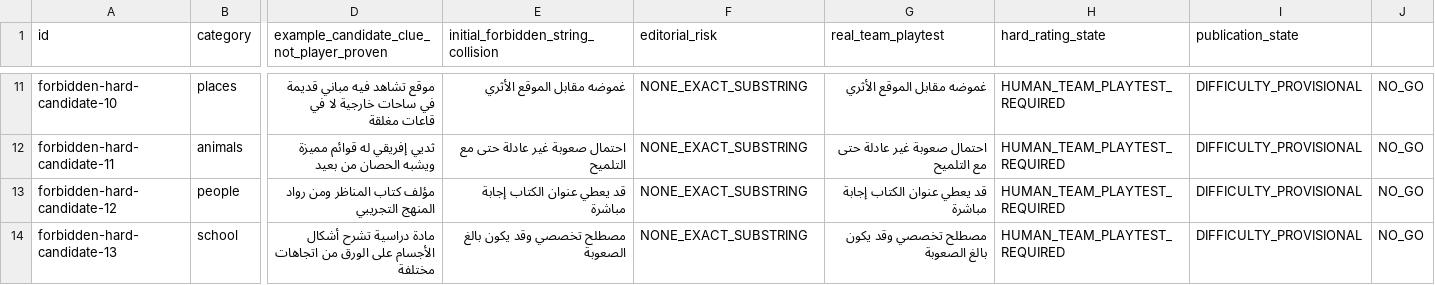
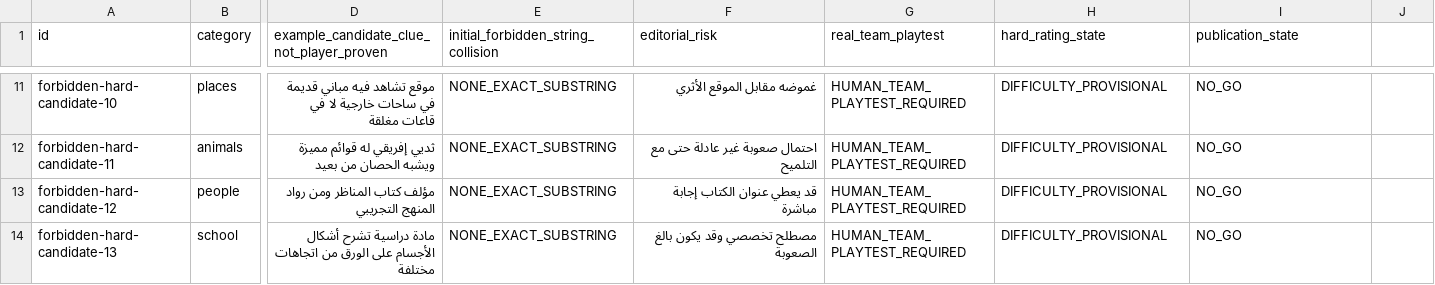
Before and after one commit to 7assan-0/quddam, a CSV file: qalba-platform/content-review/2026-10-15/Forbidden_13_Hard_Playtest_Gate.csv, drawn as a sheet; only a part is shown, gaps mark what is left out; the diff covers the shown part only; the diff names each change by its address in the sheet, - before the commit and + after, or states it on an @@ line.

Commit message:
review: correct hard-card checklist column alignment, preserve all 13 candidate clues

```diff
--- a/qalba-platform/content-review/2026-10-15/Forbidden_13_Hard_Playtest_Gate.csv
+++ b/qalba-platform/content-review/2026-10-15/Forbidden_13_Hard_Playtest_Gate.csv
-E11: غموضه مقابل الموقع الأثري
+E11: NONE_EXACT_SUBSTRING
-F11 (editorial_risk): NONE_EXACT_SUBSTRING
+F11 (editorial_risk): غموضه مقابل الموقع الأثري
-G11 (real_team_playtest): غموضه مقابل الموقع الأثري
+G11 (real_team_playtest): HUMAN_TEAM_PLAYTEST_REQUIRED
-H11:H14 (hard_rating_state): HUMAN_TEAM_PLAYTEST_REQUIRED
+H11:H14 (hard_rating_state): DIFFICULTY_PROVISIONAL
-I11:I14 (publication_state): DIFFICULTY_PROVISIONAL
+I11:I14 (publication_state): NO_GO
-J11:J14: NO_GO
+J11:J14: (empty)
-E12: احتمال صعوبة غير عادلة حتى مع التلميح
+E12: NONE_EXACT_SUBSTRING
-F12 (editorial_risk): NONE_EXACT_SUBSTRING
+F12 (editorial_risk): احتمال صعوبة غير عادلة حتى مع التلميح
-G12 (real_team_playtest): احتمال صعوبة غير عادلة حتى مع التلميح
+G12 (real_team_playtest): HUMAN_TEAM_PLAYTEST_REQUIRED
-E13: قد يعطي عنوان الكتاب إجابة مباشرة
+E13: NONE_EXACT_SUBSTRING
-F13 (editorial_risk): NONE_EXACT_SUBSTRING
+F13 (editorial_risk): قد يعطي عنوان الكتاب إجابة مباشرة
-G13 (real_team_playtest): قد يعطي عنوان الكتاب إجابة مباشرة
+G13 (real_team_playtest): HUMAN_TEAM_PLAYTEST_REQUIRED
-E14: مصطلح تخصصي وقد يكون بالغ الصعوبة
+E14: NONE_EXACT_SUBSTRING
-F14 (editorial_risk): NONE_EXACT_SUBSTRING
+F14 (editorial_risk): مصطلح تخصصي وقد يكون بالغ الصعوبة
-G14 (real_team_playtest): مصطلح تخصصي وقد يكون بالغ الصعوبة
+G14 (real_team_playtest): HUMAN_TEAM_PLAYTEST_REQUIRED
```
Also changed, not shown: 54 edited cells elsewhere in this file.
